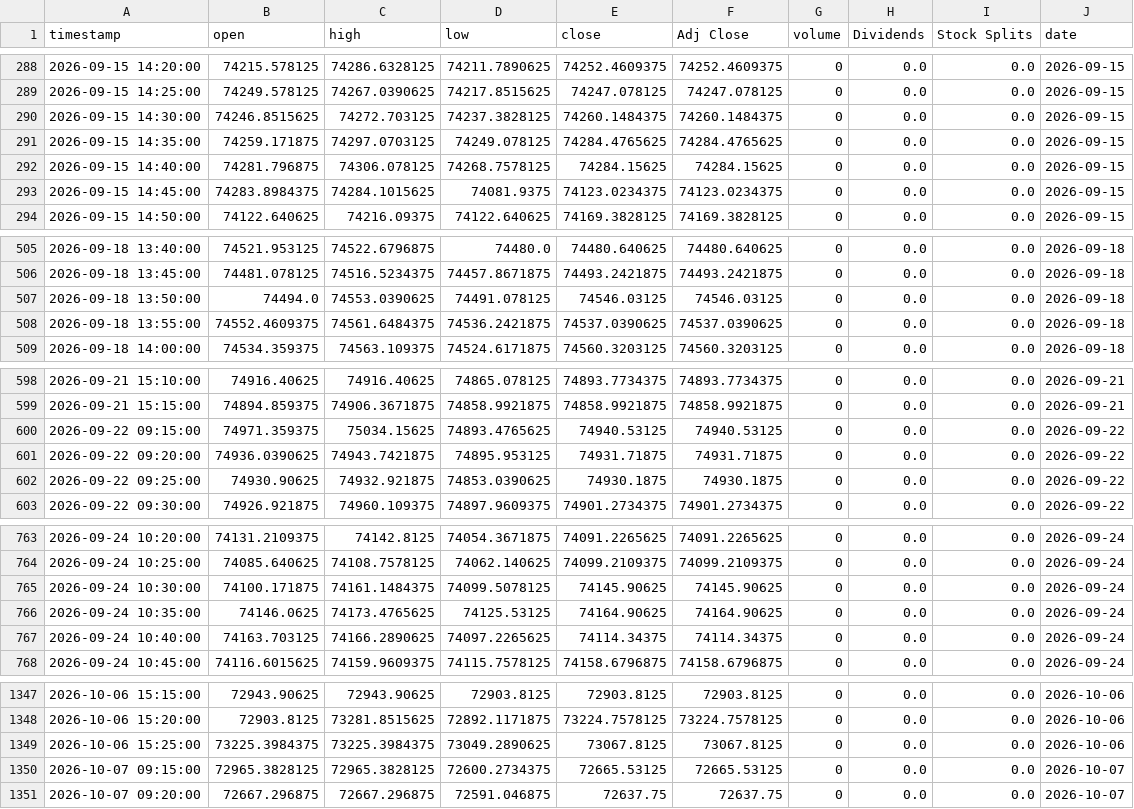
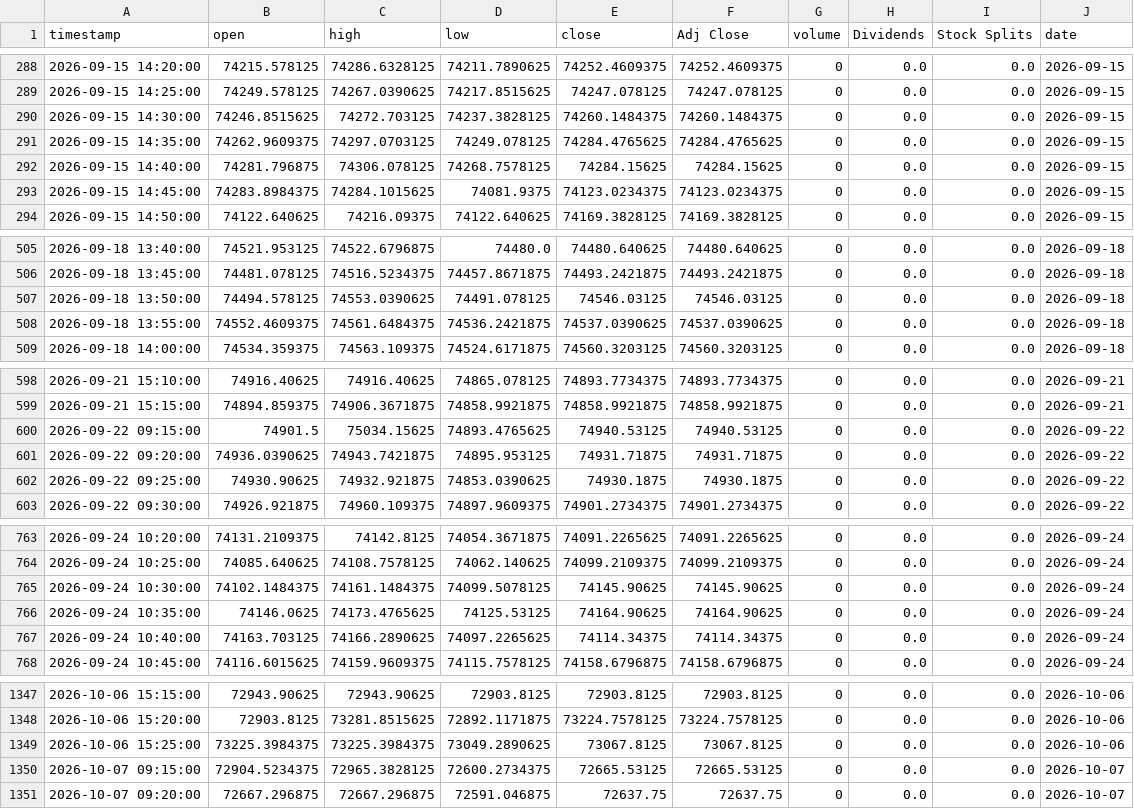
Before and after one commit to Harshithpatali/sensex-weekly-options-backtester, a CSV file: outputs/sensex_intraday_5m.csv, drawn as a sheet; only a part is shown, gaps mark what is left out; the diff covers the shown part only.

```diff
--- a/outputs/sensex_intraday_5m.csv
+++ b/outputs/sensex_intraday_5m.csv
@@ -290,3 +290,3 @@ timestamp,open,high,low,close,Adj Close,volume,Dividends,Stock Splits,date
 2026-09-15 14:30:00,74246.8515625,74272.703125,74237.3828125,74260.1484375,74260.1484375,0,0.0,0.0,2026-09-15
-2026-09-15 14:35:00,74259.171875,74297.0703125,74249.078125,74284.4765625,74284.4765625,0,0.0,0.0,2026-09-15
+2026-09-15 14:35:00,74262.9609375,74297.0703125,74249.078125,74284.4765625,74284.4765625,0,0.0,0.0,2026-09-15
 2026-09-15 14:40:00,74281.796875,74306.078125,74268.7578125,74284.15625,74284.15625,0,0.0,0.0,2026-09-15
@@ -506,3 +506,3 @@ timestamp,open,high,low,close,Adj Close,volume,Dividends,Stock Splits,date
 2026-09-18 13:45:00,74481.078125,74516.5234375,74457.8671875,74493.2421875,74493.2421875,0,0.0,0.0,2026-09-18
-2026-09-18 13:50:00,74494.0,74553.0390625,74491.078125,74546.03125,74546.03125,0,0.0,0.0,2026-09-18
+2026-09-18 13:50:00,74494.578125,74553.0390625,74491.078125,74546.03125,74546.03125,0,0.0,0.0,2026-09-18
 2026-09-18 13:55:00,74552.4609375,74561.6484375,74536.2421875,74537.0390625,74537.0390625,0,0.0,0.0,2026-09-18
@@ -599,3 +599,3 @@ timestamp,open,high,low,close,Adj Close,volume,Dividends,Stock Splits,date
 2026-09-21 15:15:00,74894.859375,74906.3671875,74858.9921875,74858.9921875,74858.9921875,0,0.0,0.0,2026-09-21
-2026-09-22 09:15:00,74971.359375,75034.15625,74893.4765625,74940.53125,74940.53125,0,0.0,0.0,2026-09-22
+2026-09-22 09:15:00,74901.5,75034.15625,74893.4765625,74940.53125,74940.53125,0,0.0,0.0,2026-09-22
 2026-09-22 09:20:00,74936.0390625,74943.7421875,74895.953125,74931.71875,74931.71875,0,0.0,0.0,2026-09-22
@@ -764,3 +764,3 @@ timestamp,open,high,low,close,Adj Close,volume,Dividends,Stock Splits,date
 2026-09-24 10:25:00,74085.640625,74108.7578125,74062.140625,74099.2109375,74099.2109375,0,0.0,0.0,2026-09-24
-2026-09-24 10:30:00,74100.171875,74161.1484375,74099.5078125,74145.90625,74145.90625,0,0.0,0.0,2026-09-24
+2026-09-24 10:30:00,74102.1484375,74161.1484375,74099.5078125,74145.90625,74145.90625,0,0.0,0.0,2026-09-24
 2026-09-24 10:35:00,74146.0625,74173.4765625,74125.53125,74164.90625,74164.90625,0,0.0,0.0,2026-09-24
@@ -1349,3 +1349,3 @@ timestamp,open,high,low,close,Adj Close,volume,Dividends,Stock Splits,date
 2026-10-06 15:25:00,73225.3984375,73225.3984375,73049.2890625,73067.8125,73067.8125,0,0.0,0.0,2026-10-06
-2026-10-07 09:15:00,72965.3828125,72965.3828125,72600.2734375,72665.53125,72665.53125,0,0.0,0.0,2026-10-07
+2026-10-07 09:15:00,72904.5234375,72965.3828125,72600.2734375,72665.53125,72665.53125,0,0.0,0.0,2026-10-07
 2026-10-07 09:20:00,72667.296875,72667.296875,72591.046875,72637.75,72637.75,0,0.0,0.0,2026-10-07
```
Also changed, not shown: 14 edited cells elsewhere in this file, outputs/sensex_intraday_session_features.csv, 3 other files.
